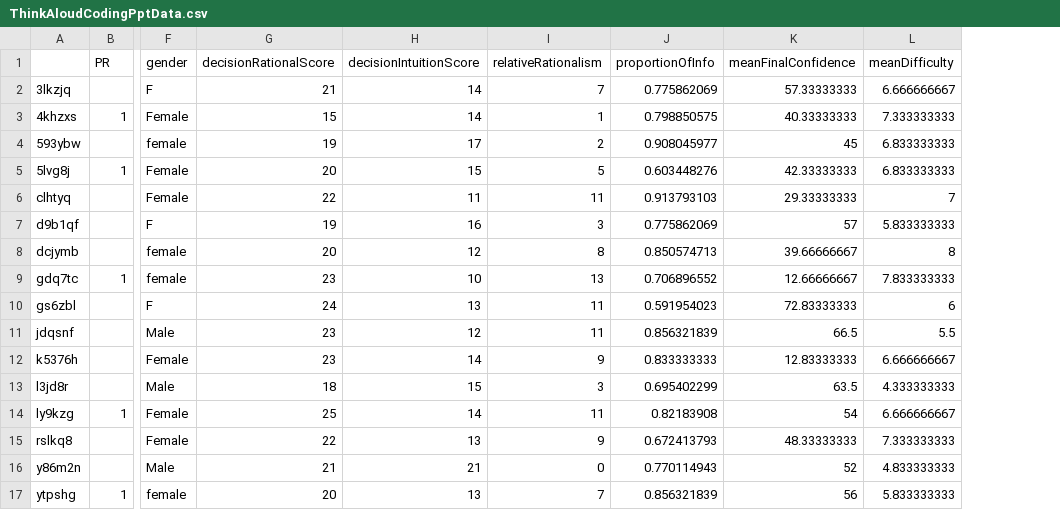
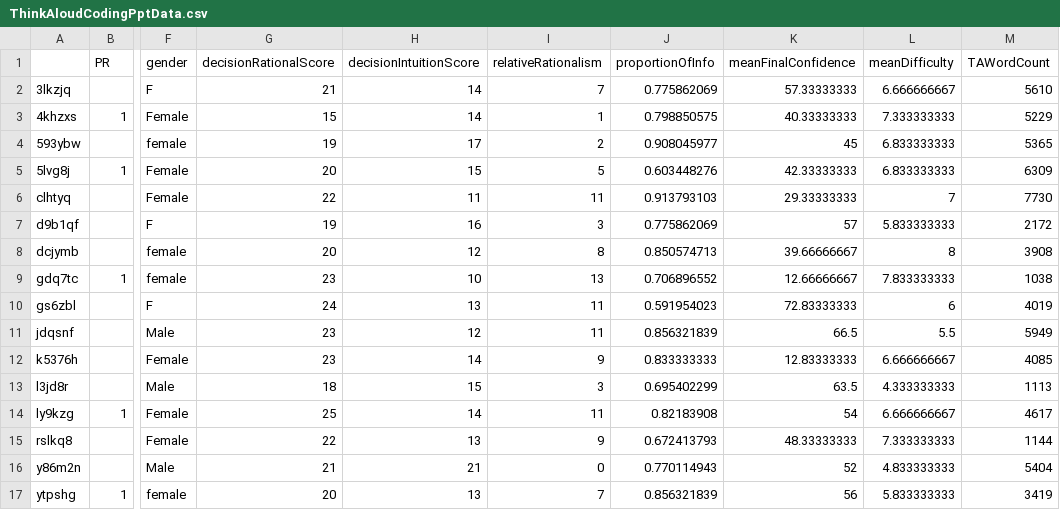
Before and after one commit to raj925/ThesisMainProject, a CSV file: ThesisMainProject/Study3ThinkAloud/ThinkAloudCodingPptData.csv, drawn as a sheet; only a part is shown, gaps mark what is left out; the diff names each change by its address in the sheet, - before the commit and + after, or states it on an @@ line.

Commit message:
TA Word Counts

```diff
--- a/ThesisMainProject/Study3ThinkAloud/ThinkAloudCodingPptData.csv
+++ b/ThesisMainProject/Study3ThinkAloud/ThinkAloudCodingPptData.csv
+column M (TAWordCount), rows 2-17: 5610 | 5229 | 5365 | 6309 | 7730 | 2172 | 3908 | 1038 | 4019 | 5949 | 4085 | 1113 | 4617 | 1144 | 5404 | 3419
```
